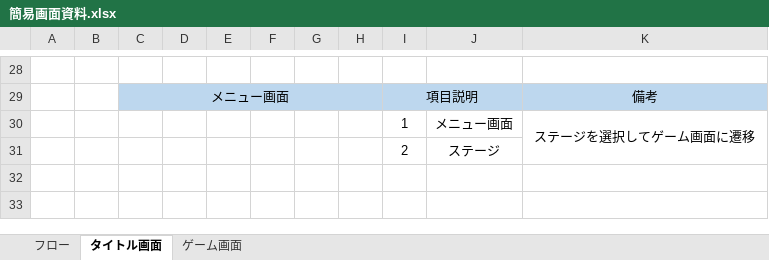
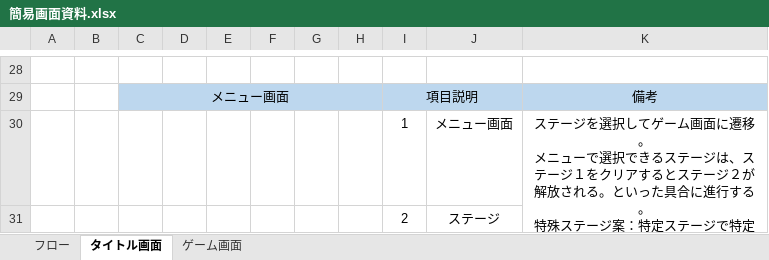
Before and after one commit to juniata/MyGameLibrary, an Excel workbook: Doc/簡易画面資料.xlsx, sheet タイトル画面, drawn as a sheet; only a part is shown, gaps mark what is left out; values as stored, in another font and other column widths than the file's, no borders; charts and pictures not drawn; ↵ is a line break in a cell; the diff names each change by its address in the sheet, - before the commit and + after, or states it on an @@ line.

```diff
--- a/Doc/簡易画面資料.xlsx (sheet タイトル画面)
+++ b/Doc/簡易画面資料.xlsx (sheet タイトル画面)
-K30: …面に遷移
+K30: …面に遷移。 ↵ メニューで選択できるステージは、ステージ１をクリアするとステージ２が解放される。といった具合に進行する。 ↵ 特殊ステージ案：特定ステージで特定のスコアをたたき出すとエクストラステージが出現。
```
Also changed, not shown: sheet ゲーム画面, charts or pictures.
